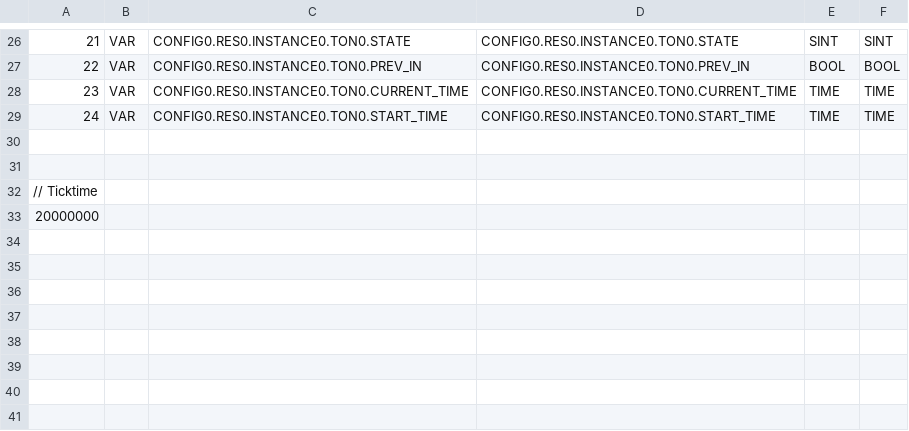
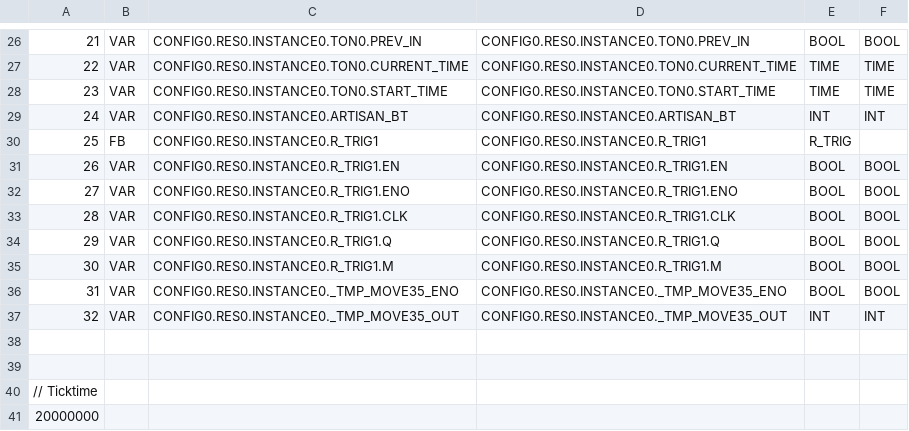
Before and after one commit to thiagoralves/OpenPLC_Editor, a CSV file: editor/arduino/src/VARIABLES.csv, drawn as a sheet; only a part is shown, gaps mark what is left out; the diff covers the shown part only.

```diff
--- a/editor/arduino/src/VARIABLES.csv
+++ b/editor/arduino/src/VARIABLES.csv
@@ -26,5 +26,13 @@
-21;VAR;CONFIG0.RES0.INSTANCE0.TON0.STATE;CONFIG0.RES0.INSTANCE0.TON0.STATE;SINT;SINT;
-22;VAR;CONFIG0.RES0.INSTANCE0.TON0.PREV_IN;CONFIG0.RES0.INSTANCE0.TON0.PREV_IN;BOOL;BOOL;
-23;VAR;CONFIG0.RES0.INSTANCE0.TON0.CURRENT_TIME;CONFIG0.RES0.INSTANCE0.TON0.CURRENT_TIME;TIME;TIME;
-24;VAR;CONFIG0.RES0.INSTANCE0.TON0.START_TIME;CONFIG0.RES0.INSTANCE0.TON0.START_TIME;TIME;TIME;
+21;VAR;CONFIG0.RES0.INSTANCE0.TON0.PREV_IN;CONFIG0.RES0.INSTANCE0.TON0.PREV_IN;BOOL;BOOL;
+22;VAR;CONFIG0.RES0.INSTANCE0.TON0.CURRENT_TIME;CONFIG0.RES0.INSTANCE0.TON0.CURRENT_TIME;TIME;TIME;
+23;VAR;CONFIG0.RES0.INSTANCE0.TON0.START_TIME;CONFIG0.RES0.INSTANCE0.TON0.START_TIME;TIME;TIME;
+24;VAR;CONFIG0.RES0.INSTANCE0.ARTISAN_BT;CONFIG0.RES0.INSTANCE0.ARTISAN_BT;INT;INT;
+25;FB;CONFIG0.RES0.INSTANCE0.R_TRIG1;CONFIG0.RES0.INSTANCE0.R_TRIG1;R_TRIG;;
+26;VAR;CONFIG0.RES0.INSTANCE0.R_TRIG1.EN;CONFIG0.RES0.INSTANCE0.R_TRIG1.EN;BOOL;BOOL;
+27;VAR;CONFIG0.RES0.INSTANCE0.R_TRIG1.ENO;CONFIG0.RES0.INSTANCE0.R_TRIG1.ENO;BOOL;BOOL;
+28;VAR;CONFIG0.RES0.INSTANCE0.R_TRIG1.CLK;CONFIG0.RES0.INSTANCE0.R_TRIG1.CLK;BOOL;BOOL;
+29;VAR;CONFIG0.RES0.INSTANCE0.R_TRIG1.Q;CONFIG0.RES0.INSTANCE0.R_TRIG1.Q;BOOL;BOOL;
+30;VAR;CONFIG0.RES0.INSTANCE0.R_TRIG1.M;CONFIG0.RES0.INSTANCE0.R_TRIG1.M;BOOL;BOOL;
+31;VAR;CONFIG0.RES0.INSTANCE0._TMP_MOVE35_ENO;CONFIG0.RES0.INSTANCE0._TMP_MOVE35_ENO;BOOL;BOOL;
+32;VAR;CONFIG0.RES0.INSTANCE0._TMP_MOVE35_OUT;CONFIG0.RES0.INSTANCE0._TMP_MOVE35_OUT;INT;INT;
 
```
Also changed, not shown: 30 edited cells elsewhere in this file, 9 other files.
